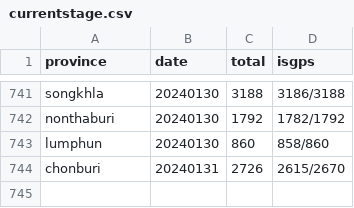
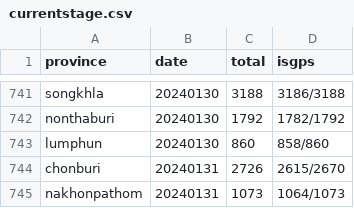
Before and after one commit to phawitb/crawler-led3-window, a CSV file: currentstage.csv, drawn as a sheet; only a part is shown, gaps mark what is left out.

Commit message:
Update currentstage.csv

```diff
--- a/currentstage.csv
+++ b/currentstage.csv
@@ -744 +744,2 @@ lumphun,20240130,860,858/860
 chonburi,20240131,2726,2615/2670
+nakhonpathom,20240131,1073,1064/1073
```
